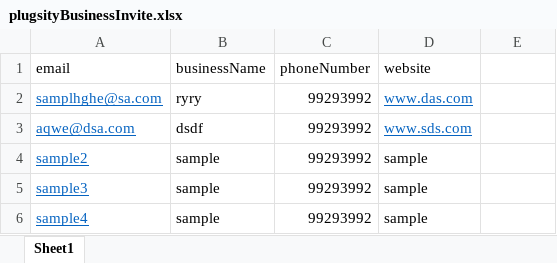
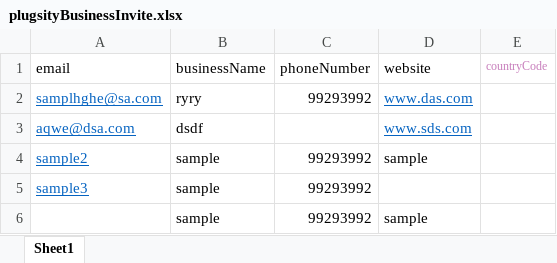
Before and after one commit to shivamkapar00712/plugsity, an Excel workbook: fileSample/plugsityBusinessInvite.xlsx, sheet Sheet1, drawn as a sheet; values as stored, in another font and other column widths than the file's, no borders; the diff names each change by its address in the sheet, - before the commit and + after, or states it on an @@ line.

```diff
--- a/fileSample/plugsityBusinessInvite.xlsx (sheet Sheet1)
+++ b/fileSample/plugsityBusinessInvite.xlsx (sheet Sheet1)
-E1: (empty)
+E1: countryCode
-C3 (phoneNumber): 99293992
+C3 (phoneNumber): (empty)
-D5 (website): sample
+D5 (website): (empty)
-A6 (email): sample4
+A6 (email): (empty)
```
Also changed, not shown: fileSample/plugsityCustomerInvite.xlsx, 18 other files.
